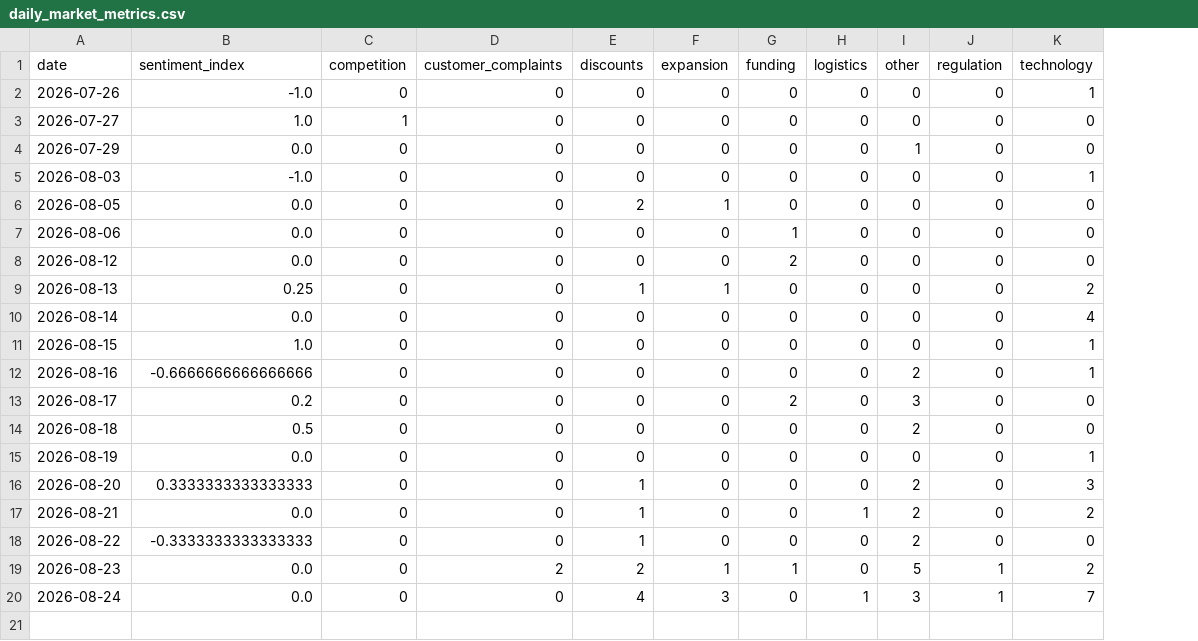
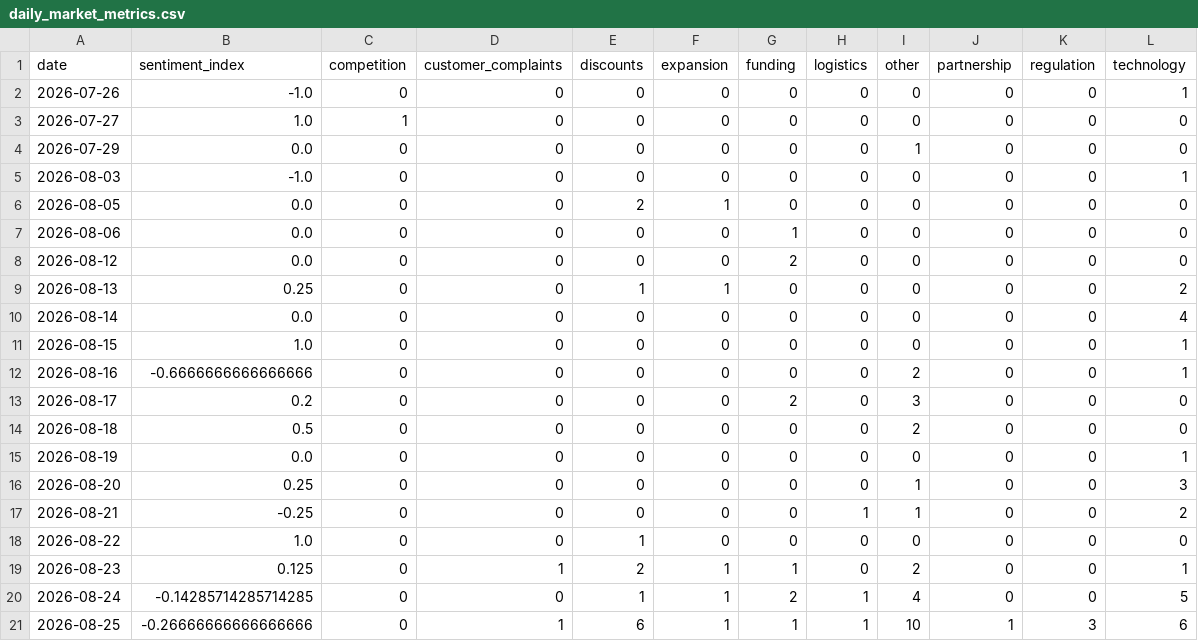
Before and after one commit to akanksha726/Infosys-Springboard, a CSV file: data/processed/daily_market_metrics.csv, drawn as a sheet; addresses are those after the commit; the diff names each change by its address in the sheet, - before the commit and + after, or states it on an @@ line.

```diff
--- a/data/processed/daily_market_metrics.csv
+++ b/data/processed/daily_market_metrics.csv
+column J (partnership), rows 2-20: all 0
-B16 (sentiment_index): 0.3333333333333333
+B16 (sentiment_index): 0.25
-E16:E17 (discounts): 1
+E16:E17 (discounts): 0
-I16:I17 (other): 2
+I16:I17 (other): 1
-B17 (sentiment_index): 0.0
+B17 (sentiment_index): -0.25
-B18 (sentiment_index): -0.3333333333333333
+B18 (sentiment_index): 1.0
-I18 (other): 2
+I18 (other): 0
-B19 (sentiment_index): 0.0
+B19 (sentiment_index): 0.125
-D19 (customer_complaints): 2
+D19 (customer_complaints): 1
-I19 (other): 5
+I19 (other): 2
-K19:K20 (regulation): 1
+K19:K20 (regulation): 0
-L19 (technology): 2
+L19 (technology): 1
-B20 (sentiment_index): 0.0
+B20 (sentiment_index): -0.14285714285714285
-E20 (discounts): 4
+E20 (discounts): 1
-F20 (expansion): 3
+F20 (expansion): 1
-G20 (funding): 0
+G20 (funding): 2
-I20 (other): 3
+I20 (other): 4
-L20 (technology): 7
+L20 (technology): 5
+row 21: 2026-08-25 | -0.26666666666666666 | 0 | 1 | 6 | 1 | 1 | 1 | 10 | 1 | 3 | 6
```
Also changed, not shown: data/processed/brand_daily_metrics.csv, data/processed/market_forecast_history.csv, 1 other file.
